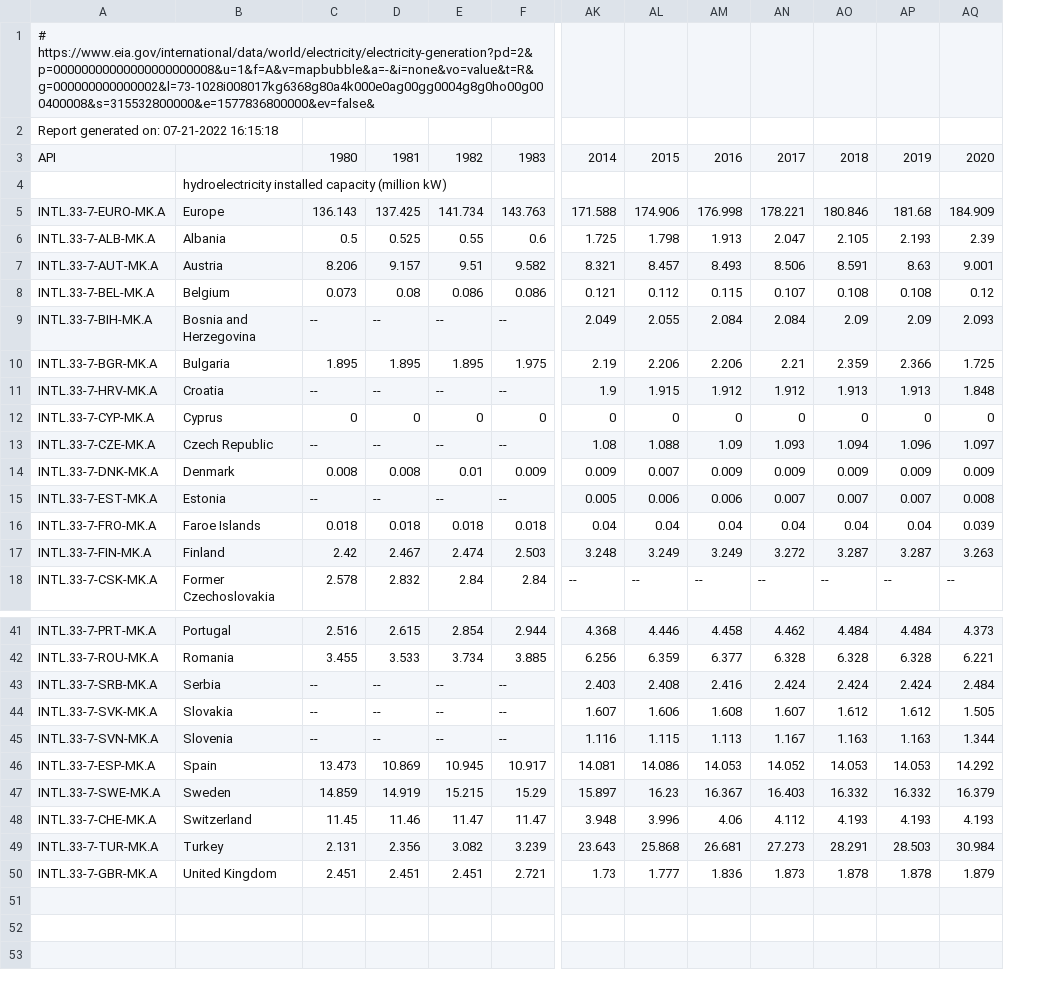
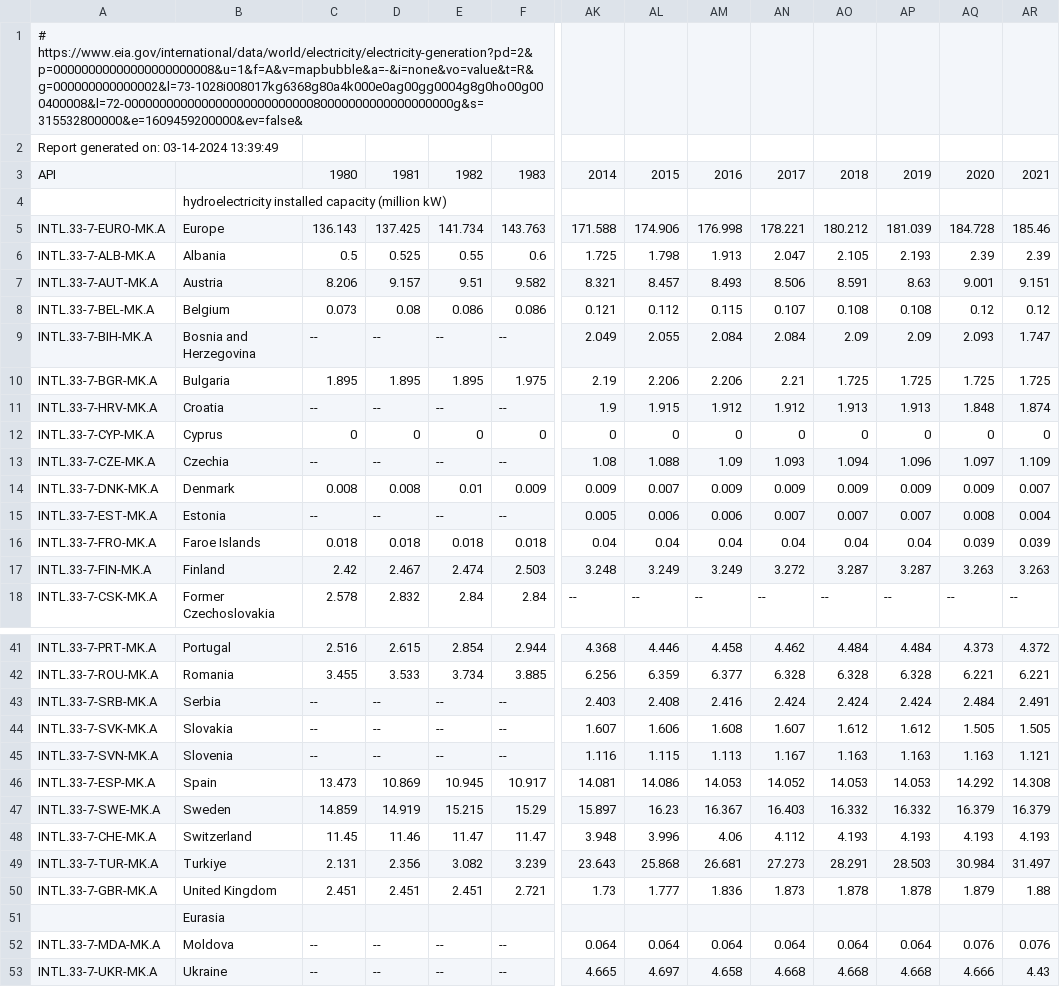
Before and after one commit to AbiAfthab/pypsa-eurelectric, a CSV file: data/eia_hydro_annual_capacity.csv, drawn as a sheet; only a part is shown, gaps mark what is left out; rows hold the shown columns only; the diff names each change by its address in the sheet, - before the commit and + after, or states it on an @@ line.

```diff
--- a/data/eia_hydro_annual_capacity.csv
+++ b/data/eia_hydro_annual_capacity.csv
+column AR, rows 3-18: 2021 |  | 185.46 | 2.39 | 9.151 | 0.12 | 1.747 | 1.725 | 1.874 | 0 | 1.109 | 0.007 | 0.004 | 0.039 | 3.263 | --; rows 41-50: 4.372 | 6.221 | 2.491 | 1.505 | 1.121 | 14.308 | 16.379 | 4.193 | 31.497 | 1.88
-A1: # https://www.eia.gov/international/data/world/electricity/electricity-generation?pd=2&p=00000000000000000000008&u=1&f=A&v=mapbubble&a=-&i=none&vo=value&t=R&g=000000000000002&l=73-1028i008017kg6368g80a4k000e0ag00gg0004g8g0ho00g000400008&s=315532800000&e=1577836800000&ev=false&
+A1: # https://www.eia.gov/international/data/world/electricity/electricity-generation?pd=2&p=00000000000000000000008&u=1&f=A&v=mapbubble&a=-&i=none&vo=value&t=R&g=000000000000002&l=73-1028i008017kg6368g80a4k000e0ag00gg0004g8g0ho00g000400008&l=72-00000000000000000000000000080000000000000000000g&s=315532800000&e=1609459200000&ev=false&
-A2: Report generated on: 07-21-2022 16:15:18
+A2: Report generated on: 03-14-2024 13:39:49
-AO5: 180.846
+AO5: 180.212
-AP5: 181.68
+AP5: 181.039
-AQ5: 184.909
+AQ5: 184.728
-AO10: 2.359
+AO10: 1.725
-AP10: 2.366
+AP10: 1.725
-B13: Czech Republic
+B13: Czechia
-AQ45: 1.344
+AQ45: 1.163
-B49: Turkey
+B49: Turkiye
+row 51:  | Eurasia
+row 52: INTL.33-7-MDA-MK.A | Moldova | -- | -- | -- | -- | 0.064 | 0.064 | 0.064 | 0.064 | 0.064 | 0.064 | 0.076 | 0.076
+row 53: INTL.33-7-UKR-MK.A | Ukraine | -- | -- | -- | -- | 4.665 | 4.697 | 4.658 | 4.668 | 4.668 | 4.668 | 4.666 | 4.43
```
Also changed, not shown: data/eia_hydro_annual_generation.csv, 2 other files.
